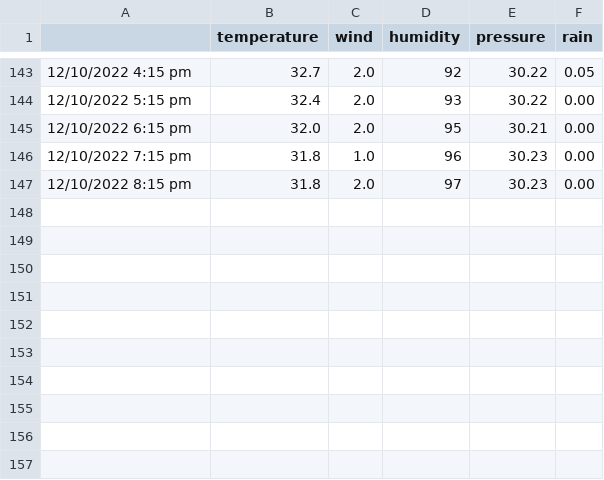
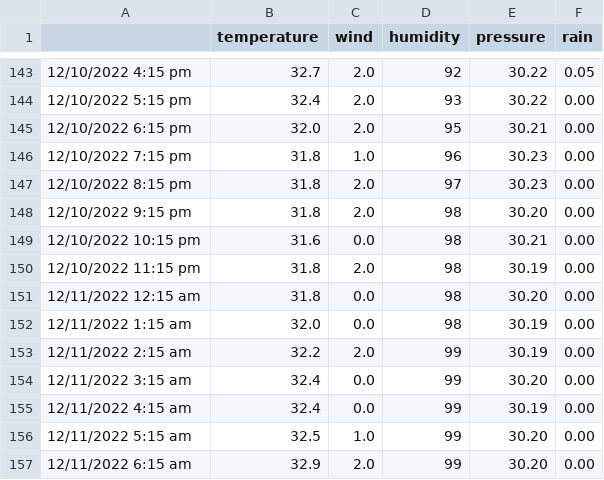
Before and after one commit to pbosker/weather-web-scrape, a CSV file: weather_scrape.csv, drawn as a sheet; only a part is shown, gaps mark what is left out.

Commit message:
updated weather_scrape.csv on 12112022

```diff
--- a/weather_scrape.csv
+++ b/weather_scrape.csv
@@ -147 +147,11 @@
 12/10/2022 8:15 pm,31.8,2.0,97,30.23,0.00
+12/10/2022 9:15 pm,31.8,2.0,98,30.20,0.00
+12/10/2022 10:15 pm,31.6,0.0,98,30.21,0.00
+12/10/2022 11:15 pm,31.8,2.0,98,30.19,0.00
+12/11/2022 12:15 am,31.8,0.0,98,30.20,0.00
+12/11/2022 1:15 am,32.0,0.0,98,30.19,0.00
+12/11/2022 2:15 am,32.2,2.0,99,30.19,0.00
+12/11/2022 3:15 am,32.4,0.0,99,30.20,0.00
+12/11/2022 4:15 am,32.4,0.0,99,30.19,0.00
+12/11/2022 5:15 am,32.5,1.0,99,30.20,0.00
+12/11/2022 6:15 am,32.9,2.0,99,30.20,0.00
```
